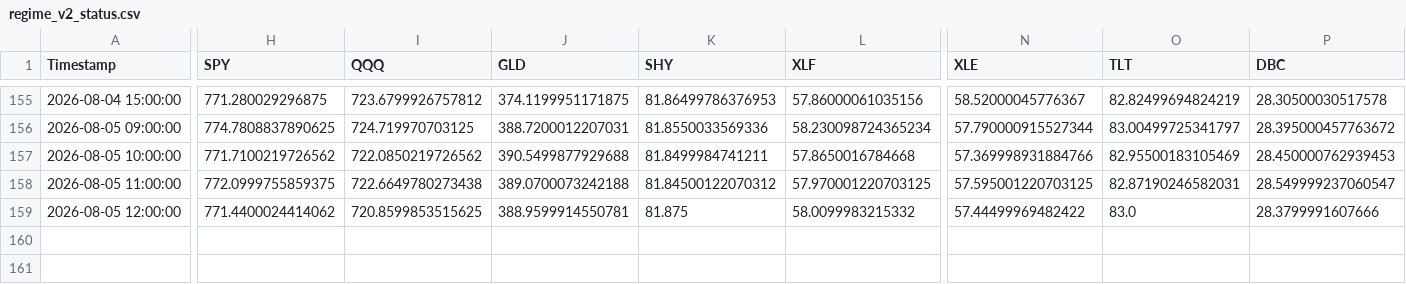
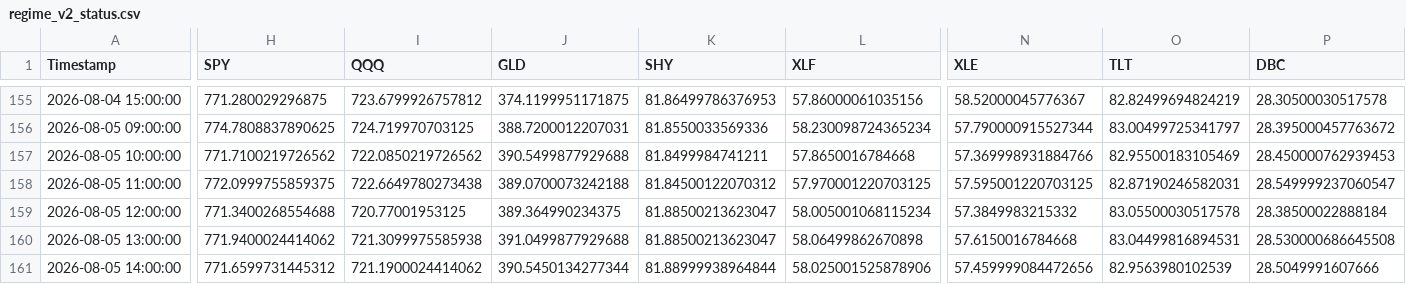
Before and after one commit to Abigail6on/MacroSentinel, a CSV file: data/processed/regime_v2_status.csv, drawn as a sheet; only a part is shown, gaps mark what is left out; rows hold the shown columns only; the diff covers the shown part only; the diff names each change by its address in the sheet, - before the commit and + after, or states it on an @@ line.

```diff
--- a/data/processed/regime_v2_status.csv
+++ b/data/processed/regime_v2_status.csv
-H159 (SPY): 771.4400024414062
+H159 (SPY): 771.3400268554688
-I159 (QQQ): 720.8599853515625
+I159 (QQQ): 720.77001953125
-J159 (GLD): 388.9599914550781
+J159 (GLD): 389.364990234375
-K159 (SHY): 81.875
+K159 (SHY): 81.88500213623047
-L159 (XLF): 58.0099983215332
+L159 (XLF): 58.005001068115234
-N159 (XLE): 57.44499969482422
+N159 (XLE): 57.3849983215332
-O159 (TLT): 83.0
+O159 (TLT): 83.05500030517578
-P159 (DBC): 28.3799991607666
+P159 (DBC): 28.38500022888184
+row 160: 2026-08-05 13:00:00 | 771.9400024414062 | 721.3099975585938 | 391.0499877929688 | 81.88500213623047 | 58.06499862670898 | 57.6150016784668 | 83.04499816894531 | 28.530000686645508
+row 161: 2026-08-05 14:00:00 | 771.6599731445312 | 721.1900024414062 | 390.5450134277344 | 81.88999938964844 | 58.025001525878906 | 57.459999084472656 | 82.9563980102539 | 28.5049991607666
```
Also changed, not shown: 3 edited cells elsewhere in this file, data/processed/backtest_results.csv, data/processed/live_prices.csv, 7 other files.
